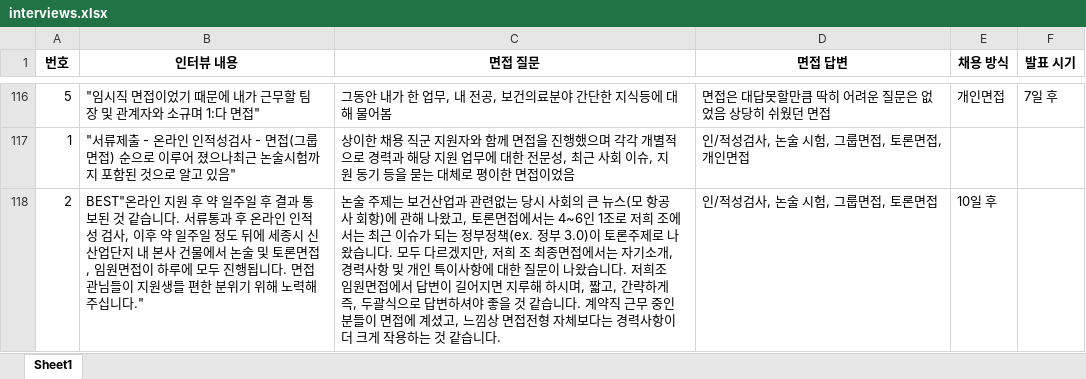
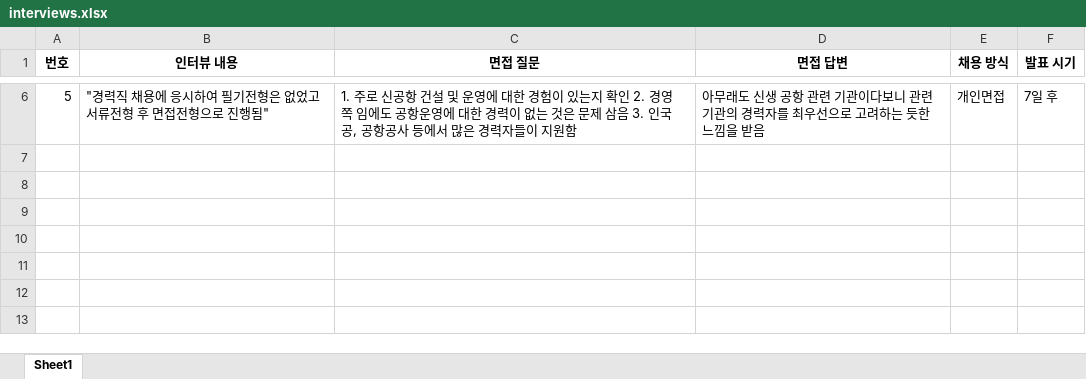
Before and after one commit to DaeGul2/util-crawling, an Excel workbook: flask-server-client/flask-server/interviews.xlsx, sheet Sheet1, drawn as a sheet; only a part is shown, gaps mark what is left out; values as stored, in another font and other column widths than the file's, no borders; removed rows and columns are numbered as before the commit, all else as after; the diff covers the shown part only; the diff names each change by its address in the sheet, - before the commit and + after, or states it on an @@ line.

```diff
--- a/flask-server-client/flask-server/interviews.xlsx (sheet Sheet1)
+++ b/flask-server-client/flask-server/interviews.xlsx (sheet Sheet1)
-B6 (인터뷰 내용): "임시직 면접이었기 때문에 내가 근무할 팀장 및 관계자와 소규며 1:다 면접"
+B6 (인터뷰 내용): "경력직 채용에 응시하여 필기전형은 없었고 서류전형 후 면접전형으로 진행됨"
-C6 (면접 질문): 그동안 내가 한 업무, 내 전공, 보건의료분야 간단한 지식등에 대해 물어봄
+C6 (면접 질문): 1. 주로 신공항 건설 및 운영에 대한 경험이 있는지 확인 2. 경영쪽 임에도 공항운영에 대한 경력이 없는 것은 문제 삼음 3. 인국공, 공항공사 등에서 많은 경력자들이 지원함
-D6 (면접 답변): 면접은 대답못할만큼 딱히 어려운 질문은 없었음 상당히 쉬웠던 면접
+D6 (면접 답변): 아무래도 신생 공항 관련 기관이다보니 관련 기관의 경력자를 최우선으로 고려하는 듯한 느낌을 받음
-row 117: 1 | "서류제출 - 온라인 인적성검사 - 면접(그룹면접) 순으로 이루어 졌으나최근 논술시험까지 포함된 것으로 알고 있음" | 상이한 채용 직군 지원자와 함께 면접을 진행했으며 각각 개별적으로 경력과 해당 지원 업무에 대한 전문성, 최근 사회 이슈, 지원 동기 등을 묻는 대체로 평이한 면접이었음 | 인/적성검사, 논술 시험, 그룹면접, 토론면접, 개인면접
-row 118: 2 | BEST"온라인 지원 후 약 일주일 후 결과 통보된 것 같습니다. 서류통과 후 온라인 인적성 검사, 이후 약 일주일 정도 뒤에 세종시 신산업단지 내 본사 건물에서 논술 및 토론면접, 임원면접이 하루에 모두 진행됩니다. 면접관님들이 지원생들 편한 분위기 위해 노력해 주십니다." | 논술 주제는 보건산업과 관련없는 당시 사회의 큰 뉴스(모 항공사 회항)에 관해 나왔고, 토론면접에서는 4~6인 1조로 저희 조에서는 최근 이슈가 되는 정부정책(ex. 정부 3.0)이 토론주제로 나왔습니다. 모두 다르겠지만, 저희 조 최종면접에서는 자기소개, 경력사항 및 개인 특이사항에 대한 질문이 나왔습니다. 저희조 임원면접에서 답변이 길어지면 지루해 하시며, 짧고, 간략하게 즉, 두괄식으로 답변하셔야 좋을 것 같습니다. 계약직 근무 중인 분들이 면접에 계셨고, 느낌상 면접전형 자체보다는 경력사항이 더 크게 작용하는 것 같습니다. | 인/적성검사, 논술 시험, 그룹면접, 토론면접 | 10일 후
```
Also changed, not shown: 4 added rows and 114 removed rows elsewhere in this sheet, 6 other files.
